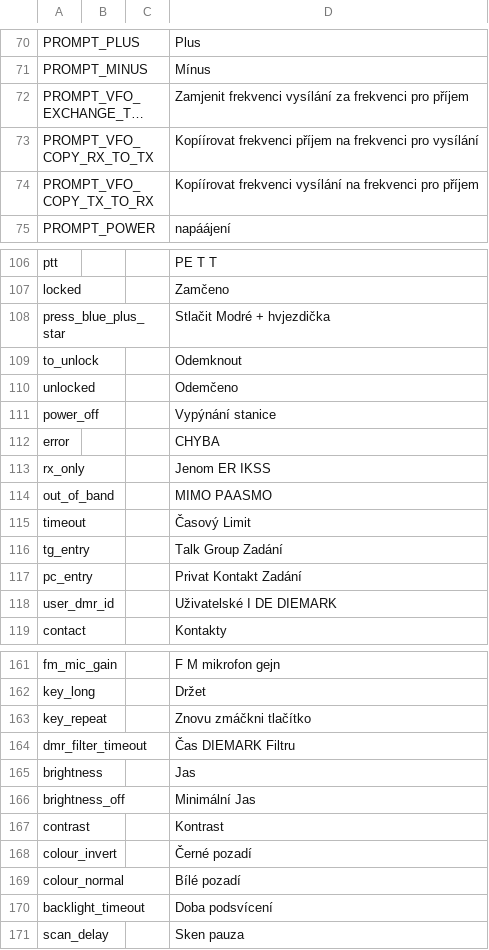
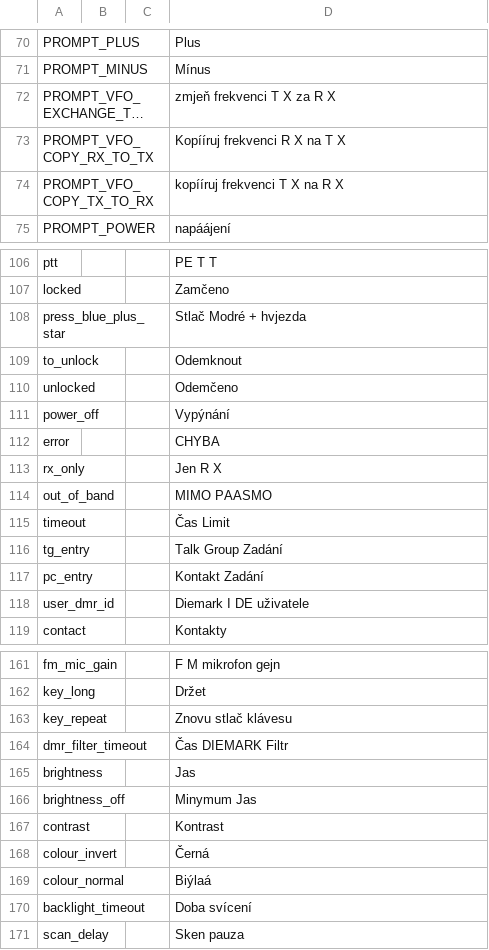
Before and after one commit to vk7js/voice-prompts, a CSV file: languages/czech/wordlist_czech.csv, drawn as a sheet; only a part is shown, gaps mark what is left out; long unchanged cells end in …; the diff covers the shown part only; the diff names each change by its address in the sheet, - before the commit and + after, or states it on an @@ line.

Commit message:
Update Czech prompts from OK2HAD

```diff
--- a/languages/czech/wordlist_czech.csv
+++ b/languages/czech/wordlist_czech.csv
-D72: Zamjenit frekvenci vysílání za frekvenci pro příjem
+D72: zmjeň frekvenci T X za R X
-D73: Kopíírovat frekvenci příjem na frekvenci pro vysílání
+D73: Kopííruj frekvenci R X na T X
-D74: Kopíírovat frekvenci vysílání na frekvenci pro příjem
+D74: kopííruj frekvenci T X na R X
-D108: Stlačit Modré + hvjezdička
+D108: Stlač Modré + hvjezda
-D111: Vypýnání stanice
+D111: Vypýnání
-D113: Jenom ER IKSS
+D113: Jen R X
-D115: Časový Limit
+D115: Čas Limit
-D117: Privat Kontakt Zadání
+D117: Kontakt Zadání
-D118: Uživatelské I DE DIEMARK
+D118: Diemark I DE uživatele
-D163: Znovu zmáčkni tlačítko
+D163: Znovu stlač klávesu
-D164: Čas DIEMARK Filtru
+D164: Čas DIEMARK Filtr
-D166: Minimální Jas
+D166: Minymum Jas
-D168: Černé pozadí
+D168: Černá
-D169: Bílé pozadí
+D169: Biýlaá
-D170: Doba podsvícení
+D170: Doba svícení
```
Also changed, not shown: 23 edited cells elsewhere in this file.
